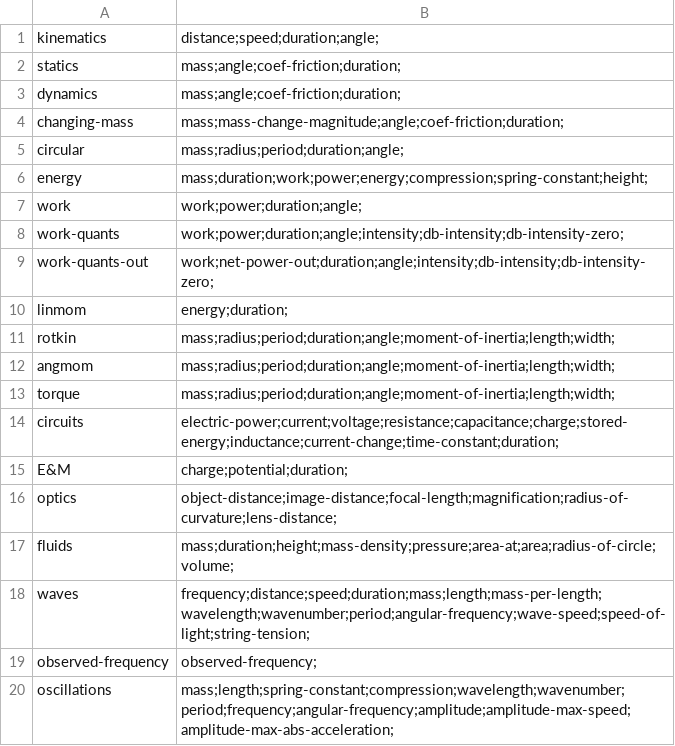
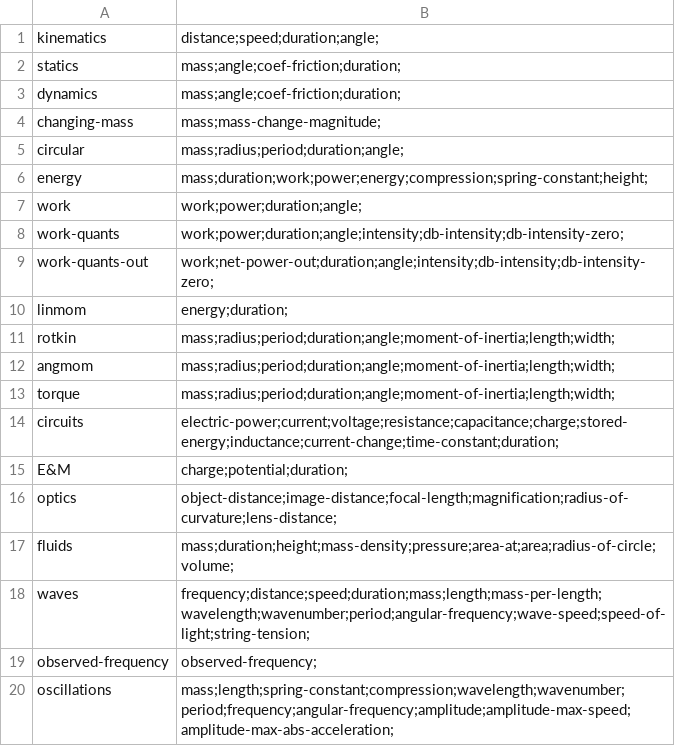
Before and after one commit to bvds/andes, a TSV file: KB/features.tsv, drawn as a sheet.

```diff
--- a/KB/features.tsv
+++ b/KB/features.tsv
@@ -3,3 +3,3 @@ statics	mass;angle;coef-friction;duration;
 dynamics	mass;angle;coef-friction;duration;
-changing-mass	mass;mass-change-magnitude;angle;coef-friction;duration;
+changing-mass	mass;mass-change-magnitude;
 circular	mass;radius;period;duration;angle;
```
Also changed, not shown: 1 other file.
